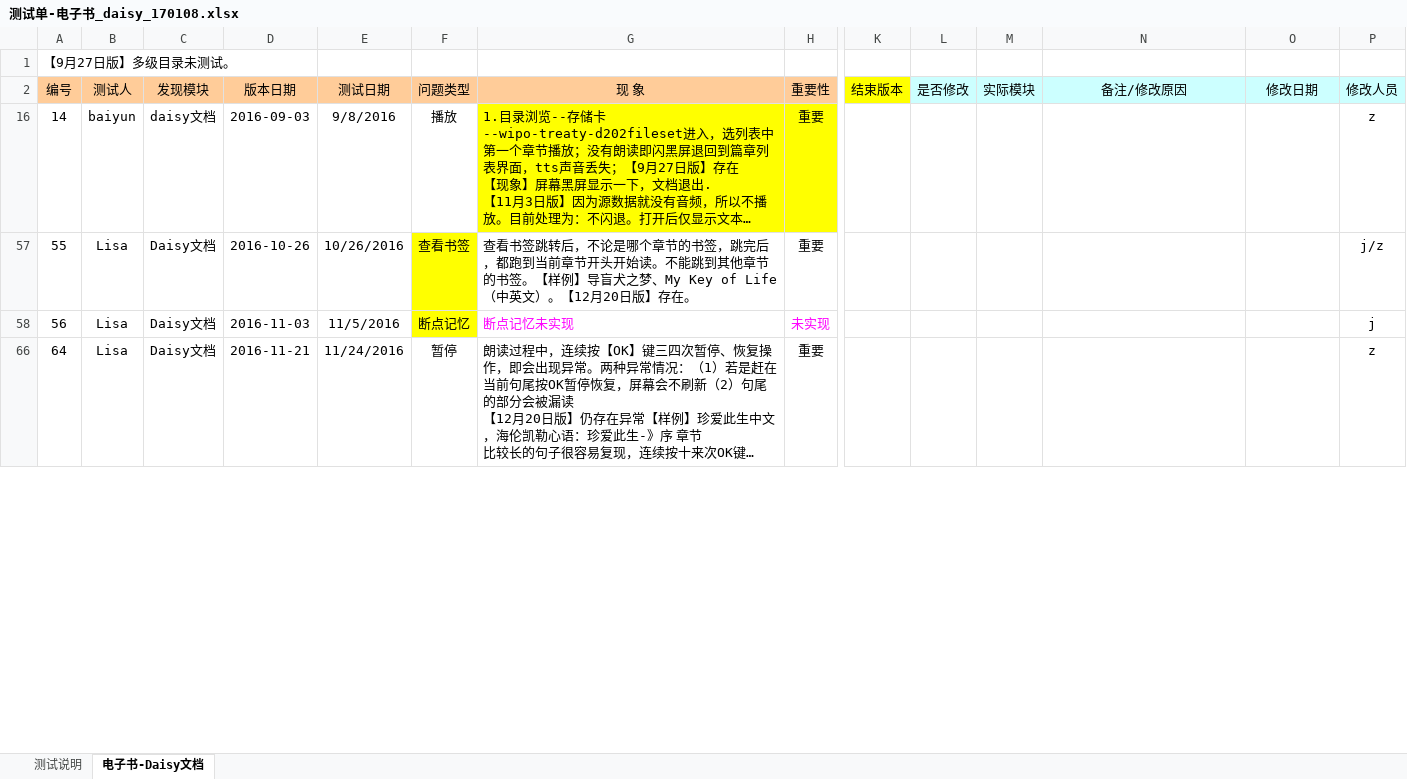
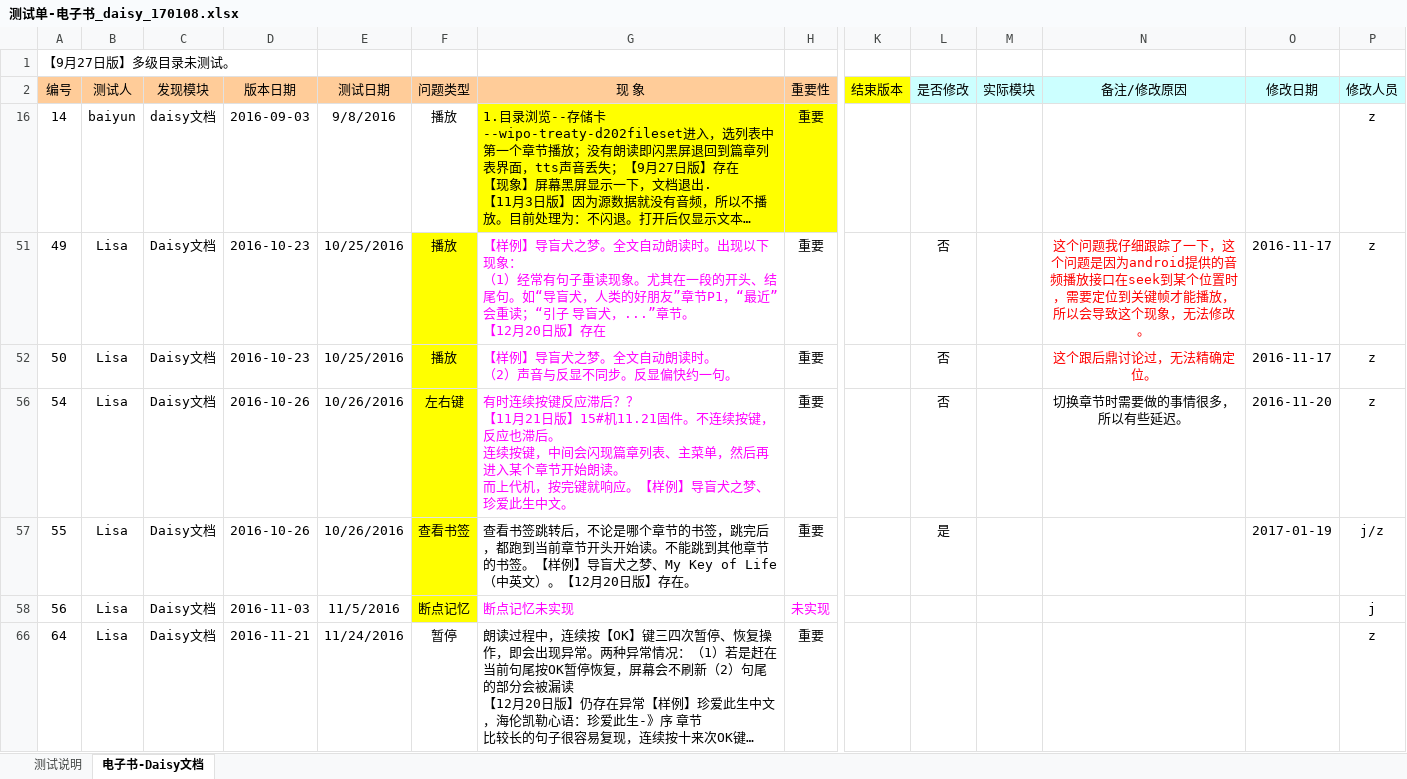
Before and after one commit to weizhiping/ebook, an Excel workbook: 测试单-电子书_daisy_170108.xlsx, sheet 电子书-Daisy文档, drawn as a sheet; only a part is shown, gaps mark what is left out; long unchanged cells end in …; values as stored, in another font and other column widths than the file's, no borders; conditional formats not drawn; rows hold the shown columns only; ↵ is a line break in a cell; the diff covers the shown part only; the diff names each change by its address in the sheet, - before the commit and + after, or states it on an @@ line.

```diff
--- a/测试单-电子书_daisy_170108.xlsx (sheet 电子书-Daisy文档)
+++ b/测试单-电子书_daisy_170108.xlsx (sheet 电子书-Daisy文档)
@@ row 51 unhidden: 49 | Lisa | Daisy文档 | 2016-10-23 | 10/25/2016 | 播放 | 【样例】导盲犬之梦。全文自动朗读时。出现以下现象： ↵ （1）经常有句子重读现象。尤其在一段的开头、结尾句。如“导盲犬，人类的好朋友”章节P1，“最近”会重读；“引子 导盲犬，...”章节。 ↵ 【12月20日版】存在 | 重要 |  | 否 |  | 这个问题我仔细跟踪了一下，这个问题是因为android提供的音频播放接口在seek到某个位置时，需要定位到关键帧才能播放，所以会导致这个现象，无法修改。 | 2016-11-17 | z @@
@@ row 52 unhidden: 50 | Lisa | Daisy文档 | 2016-10-23 | 10/25/2016 | 播放 | 【样例】导盲犬之梦。全文自动朗读时。 ↵ （2）声音与反显不同步。反显偏快约一句。 | 重要 |  | 否 |  | 这个跟后鼎讨论过，无法精确定位。 | 2016-11-17 | z @@
@@ row 56 unhidden: 54 | Lisa | Daisy文档 | 2016-10-26 | 10/26/2016 | 左右键 | 有时连续按键反应滞后？？ ↵ 【11月21日版】15#机11.21固件。不连续按键，反应也滞后。 ↵ 连续按键，中间会闪现篇章列表、主菜单，然后再进入某个章节开始朗读。 ↵ 而上代机，按完键就响应。【样例】导盲犬之梦、珍爱此生中文。 | 重要 |  | 否 |  | 切换章节时需要做的事情很多，所以有些延迟。 | 2016-11-20 | z @@
-L57 (是否修改): (empty)
+L57 (是否修改): 是
-O57 (修改日期): (empty)
+O57 (修改日期): 2017-01-19
```
Also changed, not shown: 11 hidden or unhidden rows and 5 edited cells elsewhere in this sheet, 6 other files.
